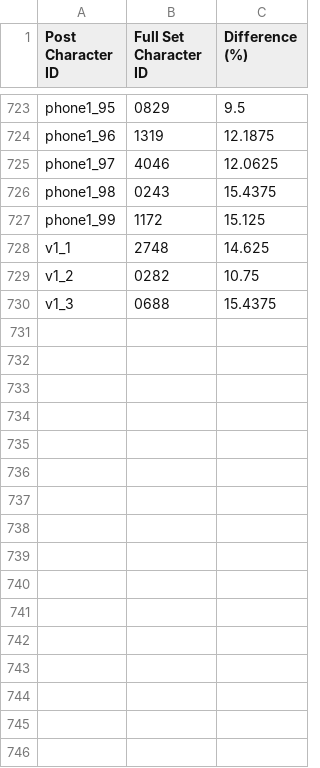
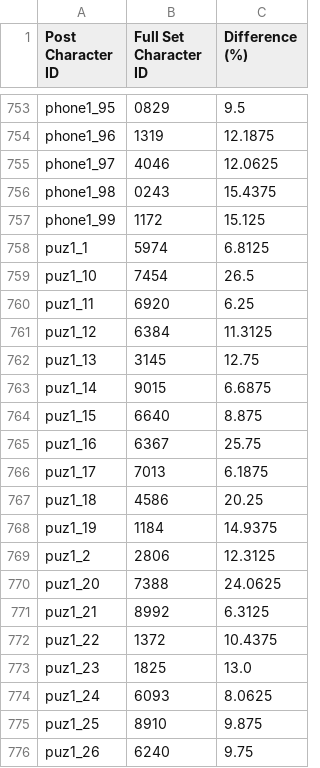
Before and after one commit to peterolson/Angloji, a CSV file: similarity_results.csv, drawn as a sheet; only a part is shown, gaps mark what is left out; the shorter side is filled out with more unchanged rows; the diff covers the shown part only.

```diff
--- a/similarity_results.csv
+++ b/similarity_results.csv
@@ -727 +757,20 @@ phone1_98,0243,15.4375
 phone1_99,1172,15.125
+puz1_1,5974,6.8125
+puz1_10,7454,26.5
+puz1_11,6920,6.25
+puz1_12,6384,11.3125
+puz1_13,3145,12.75
+puz1_14,9015,6.6875
+puz1_15,6640,8.875
+puz1_16,6367,25.75
+puz1_17,7013,6.1875
+puz1_18,4586,20.25
+puz1_19,1184,14.9375
+puz1_2,2806,12.3125
+puz1_20,7388,24.0625
+puz1_21,8992,6.3125
+puz1_22,1372,10.4375
+puz1_23,1825,13.0
+puz1_24,6093,8.0625
+puz1_25,8910,9.875
+puz1_26,6240,9.75
```
Also changed, not shown: 47 added rows elsewhere in this file, 5 other files.
